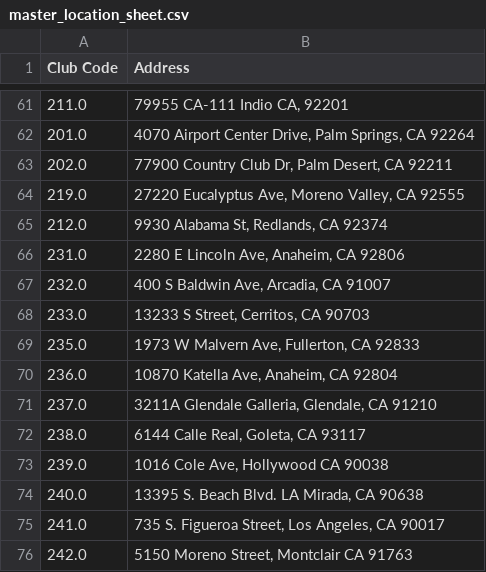
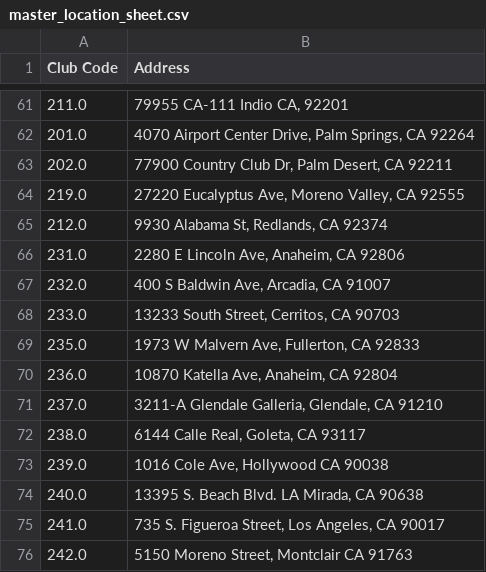
Before and after one commit to guankong888/n2g_mls-_fetcher, a CSV file: master_location_sheet.csv, drawn as a sheet; only a part is shown, gaps mark what is left out.

```diff
--- a/master_location_sheet.csv
+++ b/master_location_sheet.csv
@@ -67,6 +67,6 @@ Club Code,Address
 232.0,"400 S Baldwin Ave, Arcadia, CA 91007"
-233.0,"13233 S Street, Cerritos, CA 90703"
+233.0,"13233 South Street, Cerritos, CA 90703"
 235.0,"1973 W Malvern Ave, Fullerton, CA 92833"
 236.0,"10870 Katella Ave, Anaheim, CA 92804"
-237.0,"3211A Glendale Galleria, Glendale, CA 91210"
+237.0,"3211-A Glendale Galleria, Glendale, CA 91210"
 238.0,"6144 Calle Real, Goleta, CA 93117"
```
